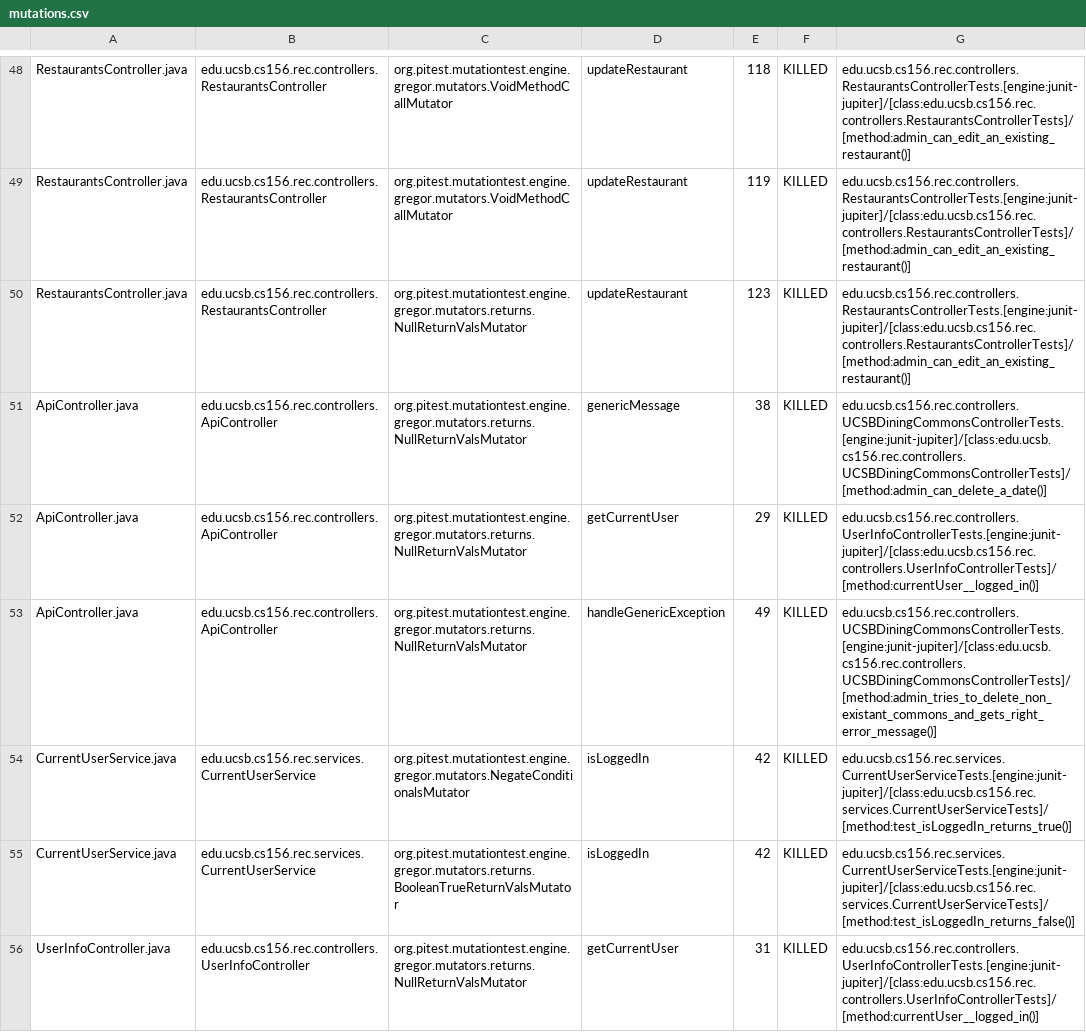
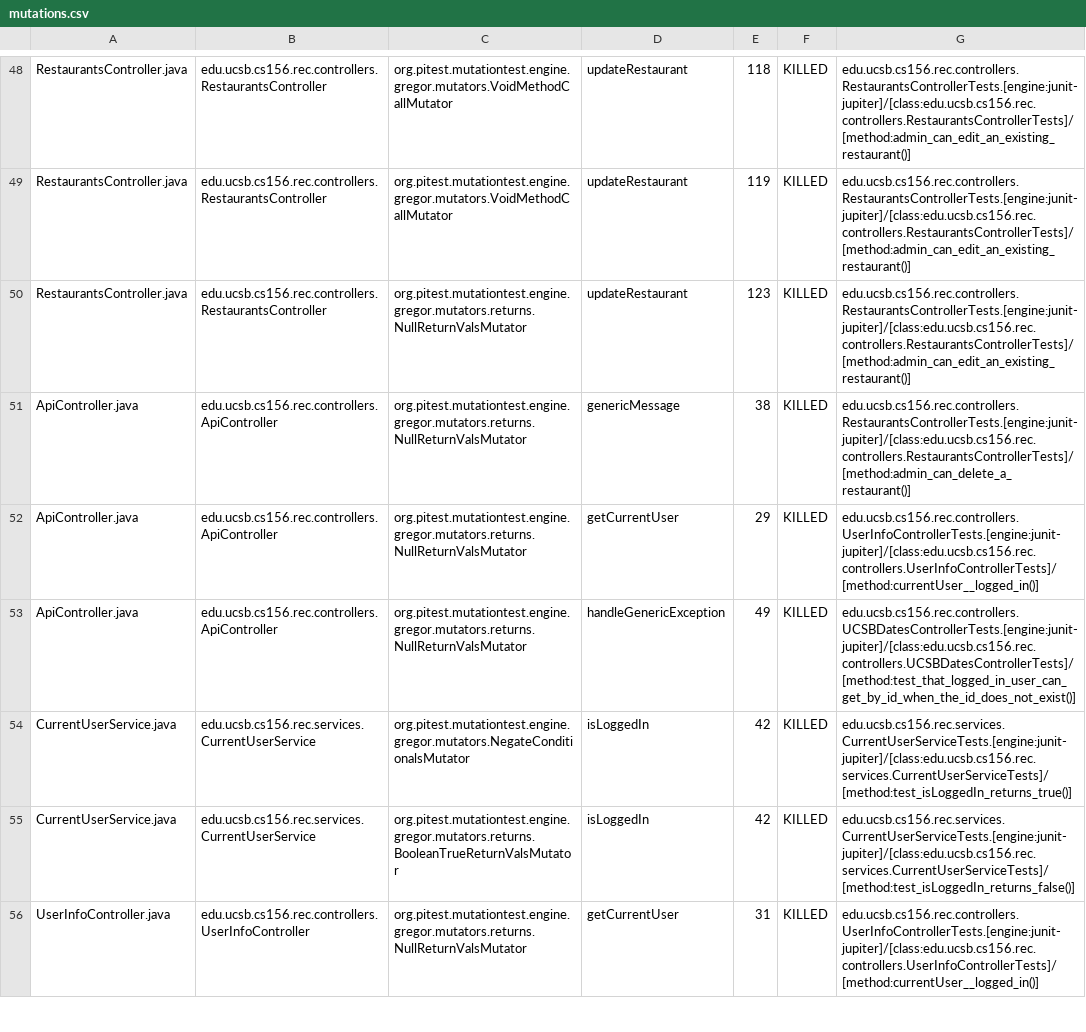
Before and after one commit to ucsb-cs156-f24/proj-rec-f24-06, a CSV file: pitest/mutations.csv, drawn as a sheet; only a part is shown, gaps mark what is left out.

Commit message:
Deploying to gh-pages from @ ucsb-cs156-f24/proj-rec-f24-06@c07def336e5711da041cd35a6bac8877e5aea9a0 🚀

```diff
--- a/pitest/mutations.csv
+++ b/pitest/mutations.csv
@@ -50,5 +50,5 @@ RestaurantsController.java,edu.ucsb.cs156.rec.controllers.RestaurantsController,
 RestaurantsController.java,edu.ucsb.cs156.rec.controllers.RestaurantsController,org.pitest.mutationtest.engine.gregor.mutators.returns.NullReturnValsMutator,updateRestaurant,123,KILLED,edu.ucsb.cs156.rec.controllers.RestaurantsControllerTests.[engine:junit-jupiter]/[class:edu.ucsb.cs156.rec.controllers.RestaurantsControllerTests]/[method:admin_can_edit_an_existing_restaurant()]
-ApiController.java,edu.ucsb.cs156.rec.controllers.ApiController,org.pitest.mutationtest.engine.gregor.mutators.returns.NullReturnValsMutator,genericMessage,38,KILLED,edu.ucsb.cs156.rec.controllers.UCSBDiningCommonsControllerTests.[engine:junit-jupiter]/[class:edu.ucsb.cs156.rec.controllers.UCSBDiningCommonsControllerTests]/[method:admin_can_delete_a_date()]
+ApiController.java,edu.ucsb.cs156.rec.controllers.ApiController,org.pitest.mutationtest.engine.gregor.mutators.returns.NullReturnValsMutator,genericMessage,38,KILLED,edu.ucsb.cs156.rec.controllers.RestaurantsControllerTests.[engine:junit-jupiter]/[class:edu.ucsb.cs156.rec.controllers.RestaurantsControllerTests]/[method:admin_can_delete_a_restaurant()]
 ApiController.java,edu.ucsb.cs156.rec.controllers.ApiController,org.pitest.mutationtest.engine.gregor.mutators.returns.NullReturnValsMutator,getCurrentUser,29,KILLED,edu.ucsb.cs156.rec.controllers.UserInfoControllerTests.[engine:junit-jupiter]/[class:edu.ucsb.cs156.rec.controllers.UserInfoControllerTests]/[method:currentUser__logged_in()]
-ApiController.java,edu.ucsb.cs156.rec.controllers.ApiController,org.pitest.mutationtest.engine.gregor.mutators.returns.NullReturnValsMutator,handleGenericException,49,KILLED,edu.ucsb.cs156.rec.controllers.UCSBDiningCommonsControllerTests.[engine:junit-jupiter]/[class:edu.ucsb.cs156.rec.controllers.UCSBDiningCommonsControllerTests]/[method:admin_tries_to_delete_non_existant_commons_and_gets_right_error_message()]
+ApiController.java,edu.ucsb.cs156.rec.controllers.ApiController,org.pitest.mutationtest.engine.gregor.mutators.returns.NullReturnValsMutator,handleGenericException,49,KILLED,edu.ucsb.cs156.rec.controllers.UCSBDatesControllerTests.[engine:junit-jupiter]/[class:edu.ucsb.cs156.rec.controllers.UCSBDatesControllerTests]/[method:test_that_logged_in_user_can_get_by_id_when_the_id_does_not_exist()]
 CurrentUserService.java,edu.ucsb.cs156.rec.services.CurrentUserService,org.pitest.mutationtest.engine.gregor.mutators.NegateConditionalsMutator,isLoggedIn,42,KILLED,edu.ucsb.cs156.rec.services.CurrentUserServiceTests.[engine:junit-jupiter]/[class:edu.ucsb.cs156.rec.services.CurrentUserServiceTests]/[method:test_isLoggedIn_returns_true()]
```
Also changed, not shown: 13 other files.
